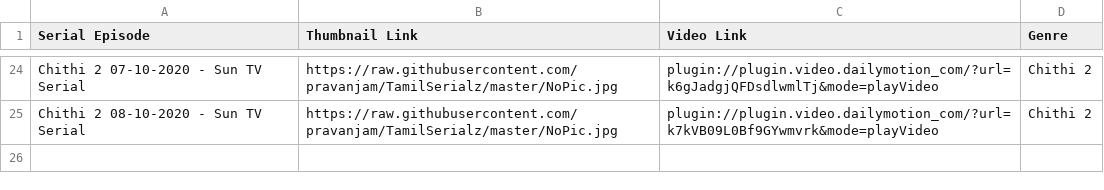
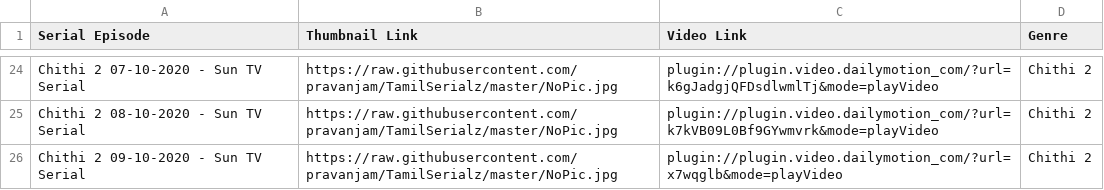
Before and after one commit to pravanjam/TamilSerialz, a CSV file: Chithi2_SerialData.csv, drawn as a sheet; only a part is shown, gaps mark what is left out.

Commit message:
Add files via upload

```diff
--- a/Chithi2_SerialData.csv
+++ b/Chithi2_SerialData.csv
@@ -25 +25,2 @@ Chithi 2 07-10-2020 - Sun TV Serial,https://raw.githubusercontent.com/pravanjam/
 Chithi 2 08-10-2020 - Sun TV Serial,https://raw.githubusercontent.com/pravanjam/TamilSerialz/master/NoPic.jpg,plugin://plugin.video.dailymotion_com/?url=k7kVB09L0Bf9GYwmvrk&mode=playVideo, Chithi 2
+Chithi 2 09-10-2020 - Sun TV Serial,https://raw.githubusercontent.com/pravanjam/TamilSerialz/master/NoPic.jpg,plugin://plugin.video.dailymotion_com/?url=x7wqglb&mode=playVideo, Chithi 2
```
